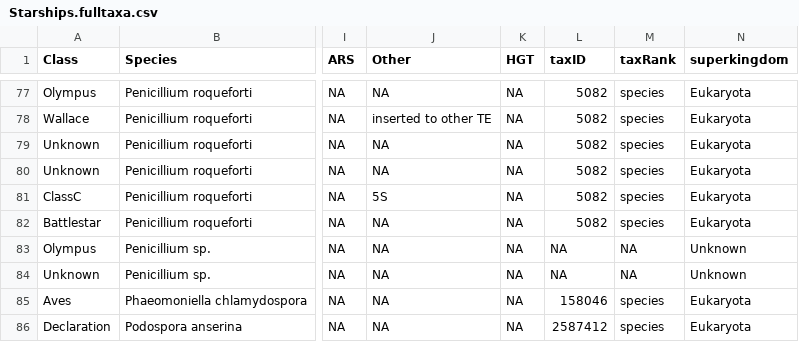
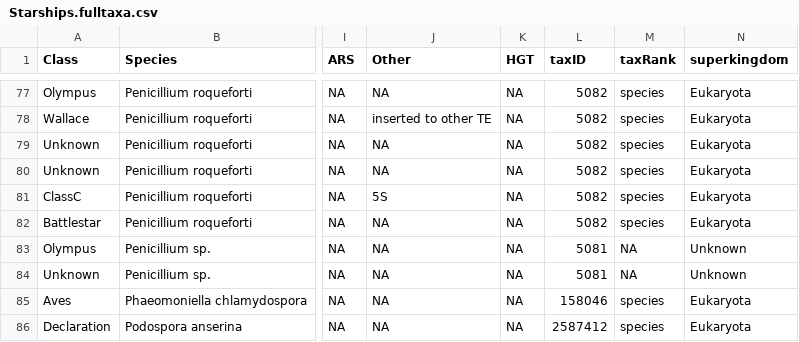
Before and after one commit to FungAGE/Starships, a CSV file: starships/manual-annotations/Starships.fulltaxa.csv (was Starships.fulltaxa.csv), drawn as a sheet; only a part is shown, gaps mark what is left out; the diff names each change by its address in the sheet, - before the commit and + after, or states it on an @@ line.

```diff
--- a/Starships.fulltaxa.csv
+++ b/starships/manual-annotations/Starships.fulltaxa.csv
-L83:L84 (taxID): NA
+L83:L84 (taxID): 5081
```
Also changed, not shown: starships/manual-annotations/Starships.csv, starships/manual-annotations/Starships.withtaxaids.tsv, 12 other files.
